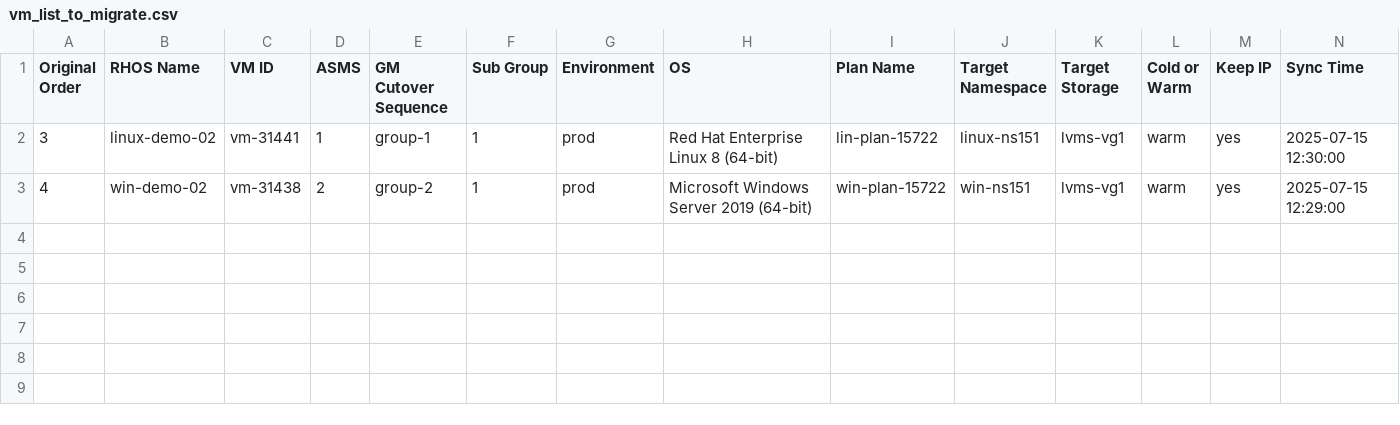
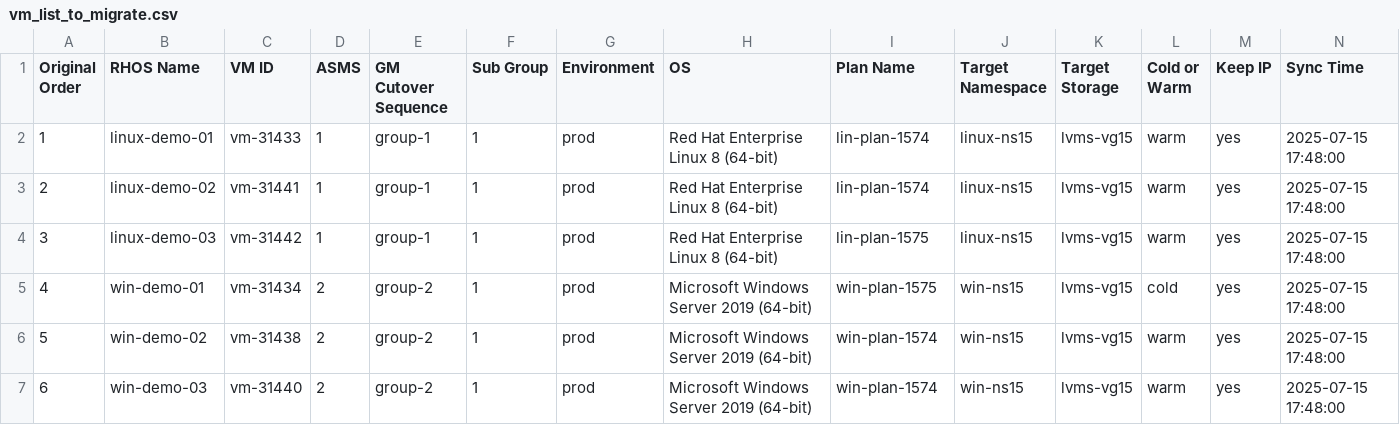
Before and after one commit to jainirajesh/mtvvmwtoopenshift, a CSV file: vm_list_to_migrate.csv, drawn as a sheet.

Commit message:
Update vm_list_to_migrate.csv

```diff
--- a/vm_list_to_migrate.csv
+++ b/vm_list_to_migrate.csv
@@ -1,3 +1,7 @@
 Original Order,RHOS Name,VM ID,ASMS,GM Cutover Sequence,Sub Group,Environment,OS,Plan Name,Target Namespace,Target Storage,Cold or Warm,Keep IP,Sync Time
-3,linux-demo-02,vm-31441,1,group-1,1,prod,Red Hat Enterprise Linux 8 (64-bit),lin-plan-15722,linux-ns151,lvms-vg1,warm,yes,2025-07-15 12:30:00
-4,win-demo-02,vm-31438,2,group-2,1,prod,Microsoft Windows Server 2019 (64-bit),win-plan-15722,win-ns151,lvms-vg1,warm,yes,2025-07-15 12:29:00
+1,linux-demo-01,vm-31433,1,group-1,1,prod,Red Hat Enterprise Linux 8 (64-bit),lin-plan-1574,linux-ns15,lvms-vg15,warm,yes,2025-07-15 17:48:00
+2,linux-demo-02,vm-31441,1,group-1,1,prod,Red Hat Enterprise Linux 8 (64-bit),lin-plan-1574,linux-ns15,lvms-vg15,warm,yes,2025-07-15 17:48:00
+3,linux-demo-03,vm-31442,1,group-1,1,prod,Red Hat Enterprise Linux 8 (64-bit),lin-plan-1575,linux-ns15,lvms-vg15,warm,yes,2025-07-15 17:48:00
+4,win-demo-01,vm-31434,2,group-2,1,prod,Microsoft Windows Server 2019 (64-bit),win-plan-1575,win-ns15,lvms-vg15,cold,yes,2025-07-15 17:48:00
+5,win-demo-02,vm-31438,2,group-2,1,prod,Microsoft Windows Server 2019 (64-bit),win-plan-1574,win-ns15,lvms-vg15,warm,yes,2025-07-15 17:48:00
+6,win-demo-03,vm-31440,2,group-2,1,prod,Microsoft Windows Server 2019 (64-bit),win-plan-1574,win-ns15,lvms-vg15,warm,yes,2025-07-15 17:48:00
```
